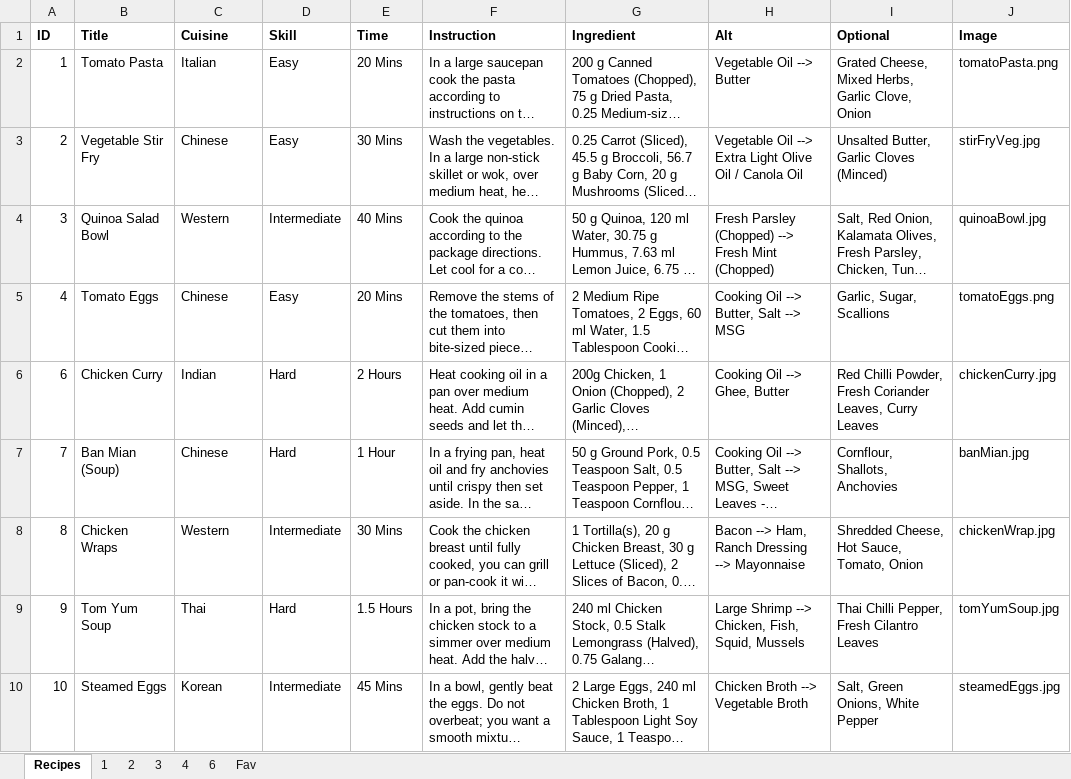
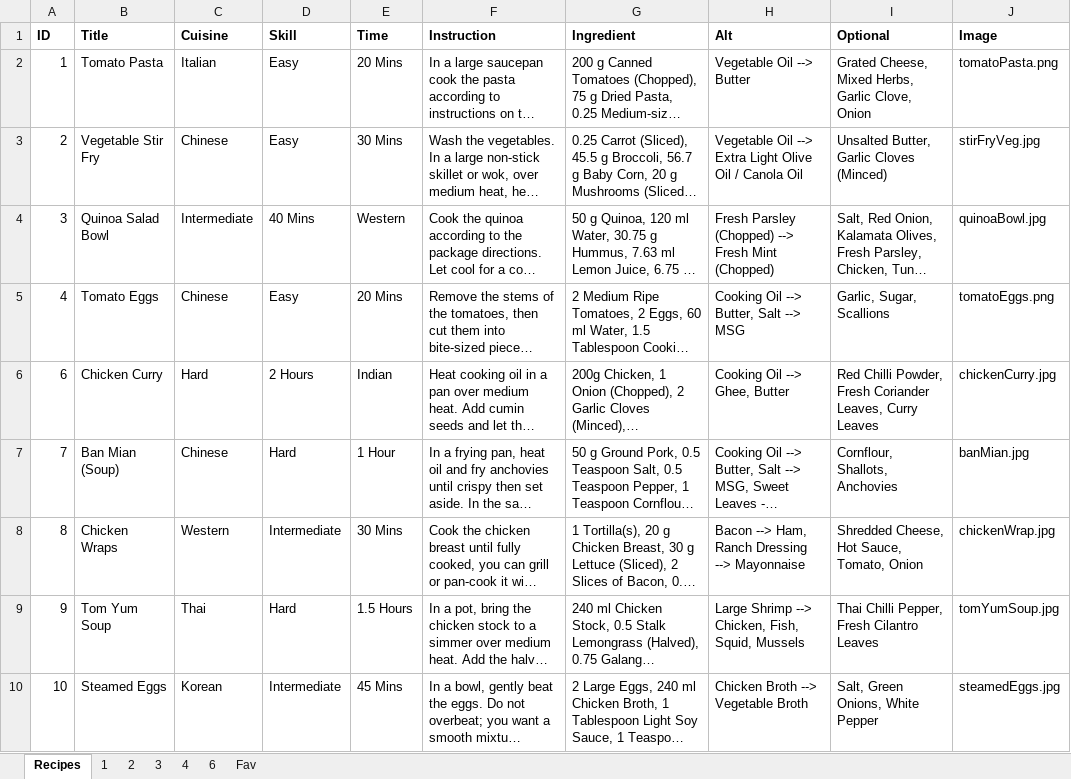
Before and after one commit to DamienSng/AppDev, an Excel workbook: website/DB.xlsx, sheet Recipes, drawn as a sheet; long unchanged cells end in …; values as stored, in another font and other column widths than the file's, no borders; the diff names each change by its address in the sheet, - before the commit and + after, or states it on an @@ line.

```diff
--- a/website/DB.xlsx (sheet Recipes)
+++ b/website/DB.xlsx (sheet Recipes)
-C4 (Cuisine): Western
+C4 (Cuisine): Intermediate
-D4 (Skill): Intermediate
+D4 (Skill): 40 Mins
-E4 (Time): 40 Mins
+E4 (Time): Western
-C6 (Cuisine): Indian
+C6 (Cuisine): Hard
-D6 (Skill): Hard
+D6 (Skill): 2 Hours
-E6 (Time): 2 Hours
+E6 (Time): Indian
```
Also changed, not shown: website/Cart.xlsx, 1 other file.
